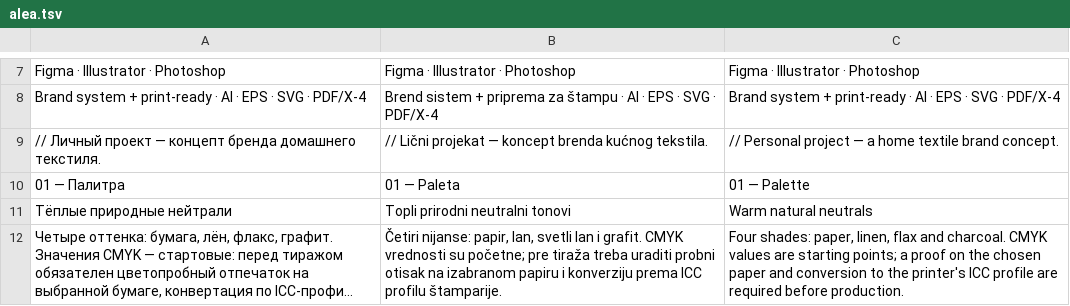
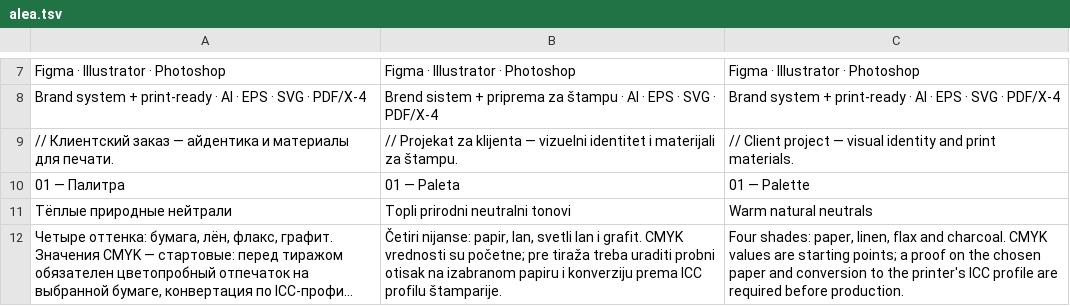
Before and after one commit to klushinfedor/klushin-portfolio, a TSV file: i18n/alea.tsv, drawn as a sheet; only a part is shown, gaps mark what is left out; long unchanged cells end in ….

```diff
--- a/i18n/alea.tsv
+++ b/i18n/alea.tsv
@@ -8,3 +8,3 @@ Figma · Illustrator · Photoshop	Figma · Illustrator · Photoshop	Figma · Ill
 Brand system + print-ready · AI · EPS · SVG · PDF/X-4	Brend sistem + priprema za štampu · AI · EPS · SVG · PDF/X-4	Brand system + print-ready · AI · EPS · SVG · PDF/X-4
-// Личный проект — концепт бренда домашнего текстиля.	// Lični projekat — koncept brenda kućnog tekstila.	// Personal project — a home textile brand concept.
+// Клиентский заказ — айдентика и материалы для печати.	// Projekat za klijenta — vizuelni identitet i materijali za štampu.	// Client project — visual identity and print materials.
 01 — Палитра	01 — Paleta	01 — Palette
```
Also changed, not shown: i18n/new-cases.tsv, i18n/nora.tsv, 16 other files.
